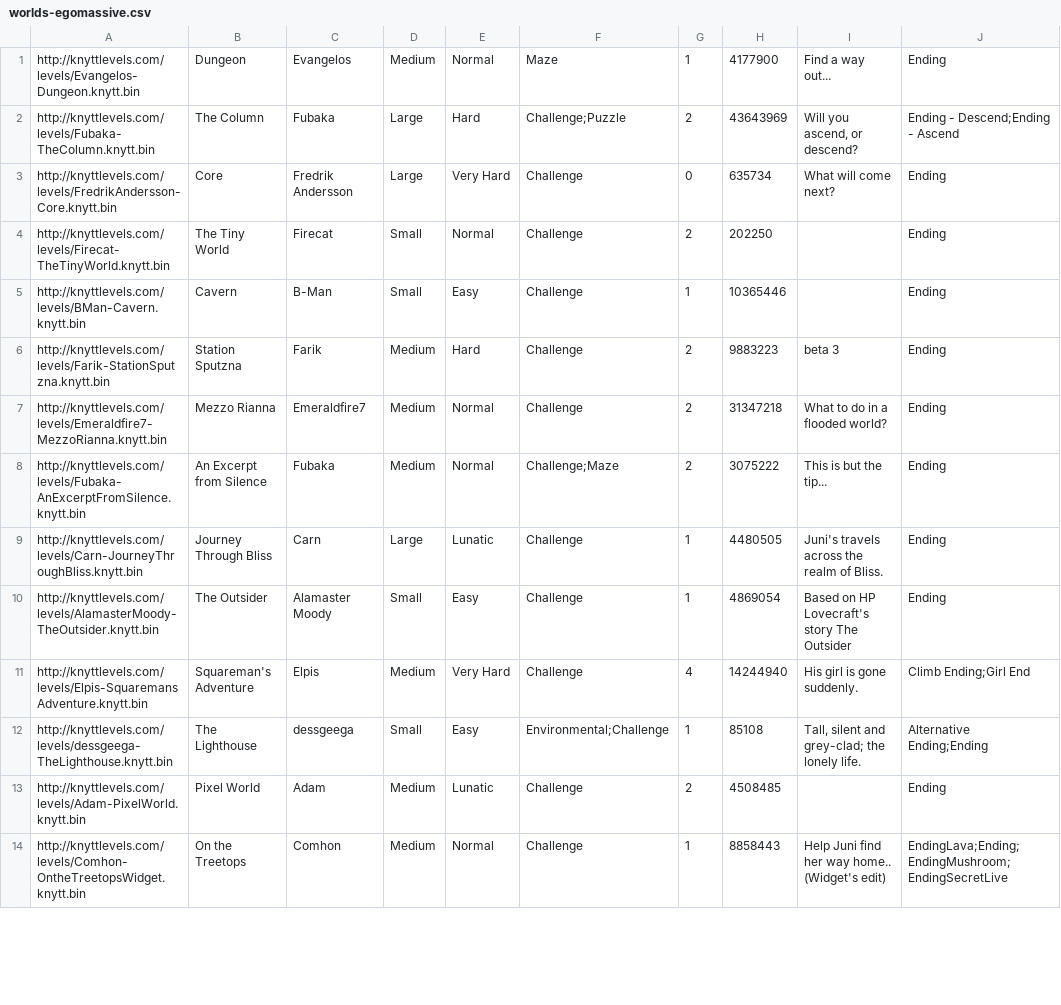
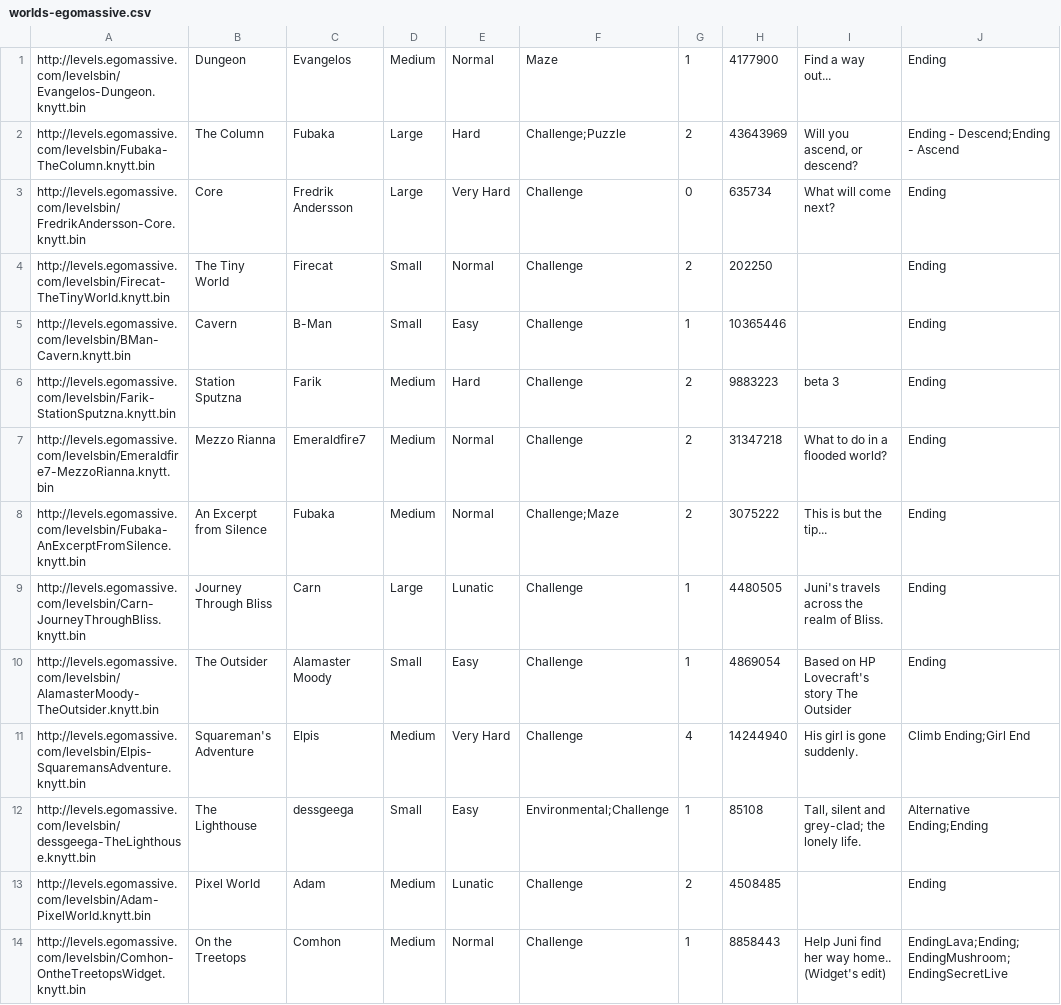
Before and after one commit to up-left/yknytt-server, a CSV file: worlds-egomassive.csv, drawn as a sheet; only a part is shown; the diff covers the shown part only; the diff names each change by its address in the sheet, - before the commit and + after, or states it on an @@ line.

Commit message:
Fix links in worlds-egomassive.csv

```diff
--- a/worlds-egomassive.csv
+++ b/worlds-egomassive.csv
-A1: http://knyttlevels.com/levels/Evangelos-Dungeon.knytt.bin
+A1: http://levels.egomassive.com/levelsbin/Evangelos-Dungeon.knytt.bin
-A2: http://knyttlevels.com/levels/Fubaka-TheColumn.knytt.bin
+A2: http://levels.egomassive.com/levelsbin/Fubaka-TheColumn.knytt.bin
-A3: http://knyttlevels.com/levels/FredrikAndersson-Core.knytt.bin
+A3: http://levels.egomassive.com/levelsbin/FredrikAndersson-Core.knytt.bin
-A4: http://knyttlevels.com/levels/Firecat-TheTinyWorld.knytt.bin
+A4: http://levels.egomassive.com/levelsbin/Firecat-TheTinyWorld.knytt.bin
-A5: http://knyttlevels.com/levels/BMan-Cavern.knytt.bin
+A5: http://levels.egomassive.com/levelsbin/BMan-Cavern.knytt.bin
-A6: http://knyttlevels.com/levels/Farik-StationSputzna.knytt.bin
+A6: http://levels.egomassive.com/levelsbin/Farik-StationSputzna.knytt.bin
-A7: http://knyttlevels.com/levels/Emeraldfire7-MezzoRianna.knytt.bin
+A7: http://levels.egomassive.com/levelsbin/Emeraldfire7-MezzoRianna.knytt.bin
-A8: http://knyttlevels.com/levels/Fubaka-AnExcerptFromSilence.knytt.bin
+A8: http://levels.egomassive.com/levelsbin/Fubaka-AnExcerptFromSilence.knytt.bin
-A9: http://knyttlevels.com/levels/Carn-JourneyThroughBliss.knytt.bin
+A9: http://levels.egomassive.com/levelsbin/Carn-JourneyThroughBliss.knytt.bin
-A10: http://knyttlevels.com/levels/AlamasterMoody-TheOutsider.knytt.bin
+A10: http://levels.egomassive.com/levelsbin/AlamasterMoody-TheOutsider.knytt.bin
-A11: http://knyttlevels.com/levels/Elpis-SquaremansAdventure.knytt.bin
+A11: http://levels.egomassive.com/levelsbin/Elpis-SquaremansAdventure.knytt.bin
-A12: http://knyttlevels.com/levels/dessgeega-TheLighthouse.knytt.bin
+A12: http://levels.egomassive.com/levelsbin/dessgeega-TheLighthouse.knytt.bin
-A13: http://knyttlevels.com/levels/Adam-PixelWorld.knytt.bin
+A13: http://levels.egomassive.com/levelsbin/Adam-PixelWorld.knytt.bin
-A14: http://knyttlevels.com/levels/Comhon-OntheTreetopsWidget.knytt.bin
+A14: http://levels.egomassive.com/levelsbin/Comhon-OntheTreetopsWidget.knytt.bin
```
Also changed, not shown: 55 edited cells elsewhere in this file.
